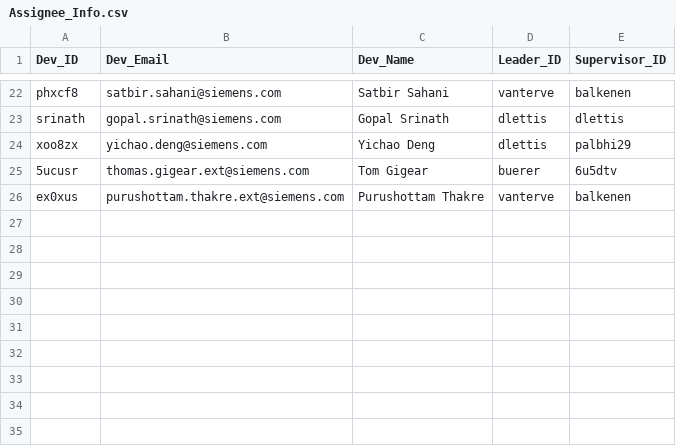
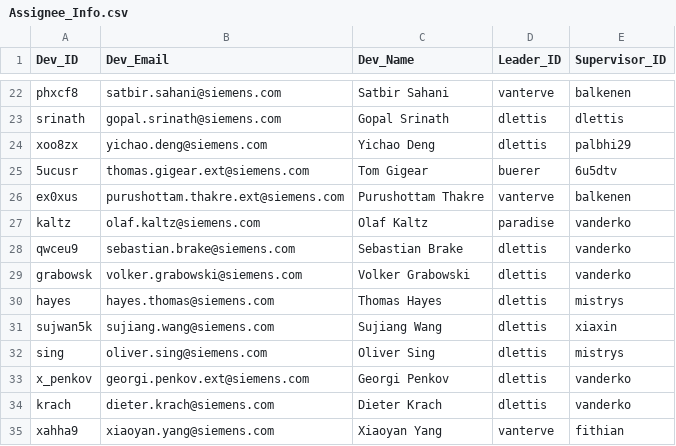
Before and after one commit to gxiang0823/PR_Assignee, a CSV file: Assignee_Info.csv, drawn as a sheet; only a part is shown, gaps mark what is left out; the diff names each change by its address in the sheet, - before the commit and + after, or states it on an @@ line.

Commit message:
update in siemens

```diff
--- a/Assignee_Info.csv
+++ b/Assignee_Info.csv
+row 27: kaltz | olaf.kaltz@siemens.com | Olaf Kaltz | paradise | vanderko
+row 28: qwceu9 | sebastian.brake@siemens.com | Sebastian Brake | dlettis | vanderko
+row 29: grabowsk | volker.grabowski@siemens.com | Volker Grabowski | dlettis | vanderko
+row 30: hayes | hayes.thomas@siemens.com | Thomas Hayes | dlettis | mistrys
+row 31: sujwan5k | sujiang.wang@siemens.com | Sujiang Wang | dlettis | xiaxin
+row 32: sing | oliver.sing@siemens.com | Oliver Sing | dlettis | mistrys
+row 33: x_penkov | georgi.penkov.ext@siemens.com | Georgi Penkov | dlettis | vanderko
+row 34: krach | dieter.krach@siemens.com | Dieter Krach | dlettis | vanderko
+row 35: xahha9 | xiaoyan.yang@siemens.com | Xiaoyan Yang | vanterve | fithian
```
Also changed, not shown: 4 other files.
